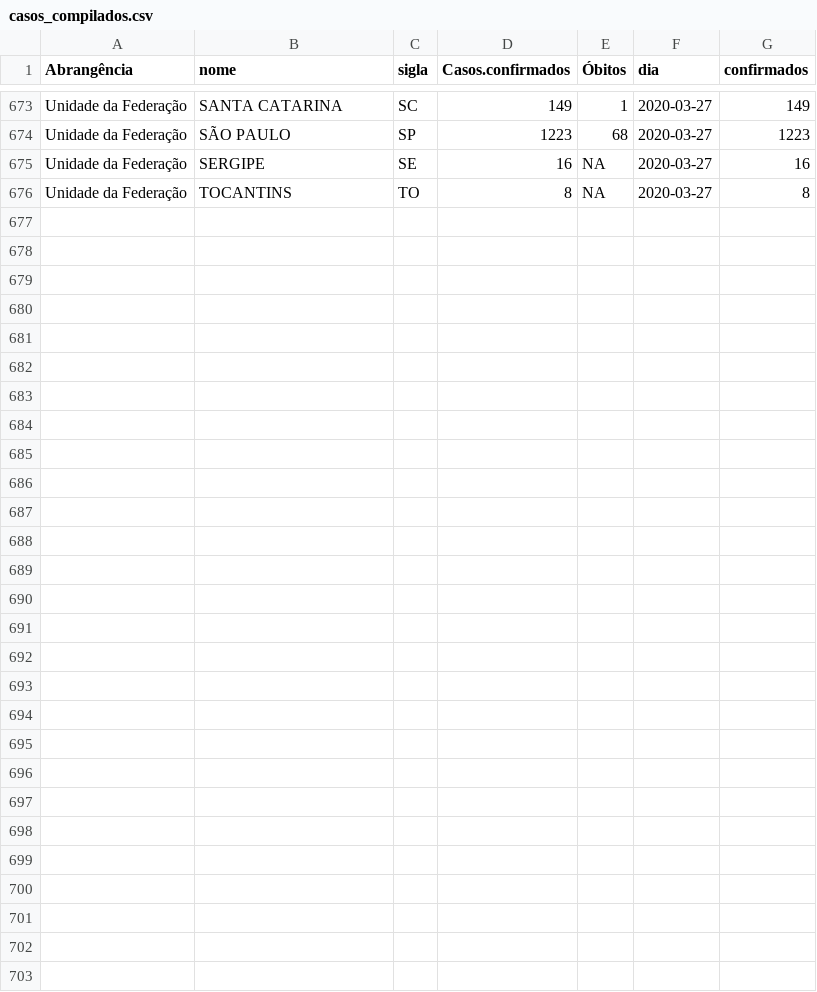
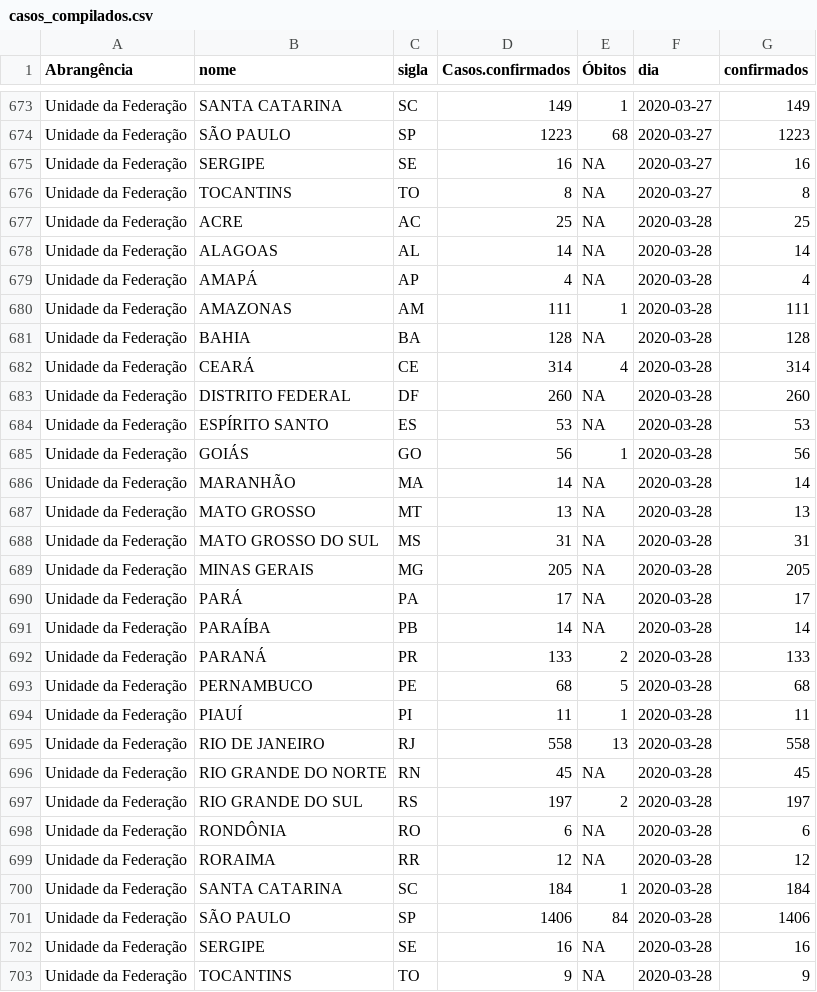
Before and after one commit to diegopenhanut/COVID-19_Br, a CSV file: casos_compilados.csv, drawn as a sheet; only a part is shown, gaps mark what is left out.

```diff
--- a/casos_compilados.csv
+++ b/casos_compilados.csv
@@ -676 +676,28 @@ Unidade da Federação;SERGIPE;SE;  16;NA;2020-03-27;  16
 Unidade da Federação;TOCANTINS;TO;   8;NA;2020-03-27;   8
+Unidade da Federação;ACRE;AC;  25;NA;2020-03-28;  25
+Unidade da Federação;ALAGOAS;AL;  14;NA;2020-03-28;  14
+Unidade da Federação;AMAPÁ;AP;   4;NA;2020-03-28;   4
+Unidade da Federação;AMAZONAS;AM; 111; 1;2020-03-28; 111
+Unidade da Federação;BAHIA;BA; 128;NA;2020-03-28; 128
+Unidade da Federação;CEARÁ;CE; 314; 4;2020-03-28; 314
+Unidade da Federação;DISTRITO FEDERAL;DF; 260;NA;2020-03-28; 260
+Unidade da Federação;ESPÍRITO SANTO;ES;  53;NA;2020-03-28;  53
+Unidade da Federação;GOIÁS;GO;  56; 1;2020-03-28;  56
+Unidade da Federação;MARANHÃO;MA;  14;NA;2020-03-28;  14
+Unidade da Federação;MATO GROSSO;MT;  13;NA;2020-03-28;  13
+Unidade da Federação;MATO GROSSO DO SUL;MS;  31;NA;2020-03-28;  31
+Unidade da Federação;MINAS GERAIS;MG; 205;NA;2020-03-28; 205
+Unidade da Federação;PARÁ;PA;  17;NA;2020-03-28;  17
+Unidade da Federação;PARAÍBA;PB;  14;NA;2020-03-28;  14
+Unidade da Federação;PARANÁ;PR; 133; 2;2020-03-28; 133
+Unidade da Federação;PERNAMBUCO;PE;  68; 5;2020-03-28;  68
+Unidade da Federação;PIAUÍ;PI;  11; 1;2020-03-28;  11
+Unidade da Federação;RIO DE JANEIRO;RJ; 558;13;2020-03-28; 558
+Unidade da Federação;RIO GRANDE DO NORTE;RN;  45;NA;2020-03-28;  45
+Unidade da Federação;RIO GRANDE DO SUL;RS; 197; 2;2020-03-28; 197
+Unidade da Federação;RONDÔNIA;RO;   6;NA;2020-03-28;   6
+Unidade da Federação;RORAIMA;RR;  12;NA;2020-03-28;  12
+Unidade da Federação;SANTA CATARINA;SC; 184; 1;2020-03-28; 184
+Unidade da Federação;SÃO PAULO;SP;1406;84;2020-03-28;1406
+Unidade da Federação;SERGIPE;SE;  16;NA;2020-03-28;  16
+Unidade da Federação;TOCANTINS;TO;   9;NA;2020-03-28;   9
```
Also changed, not shown: 8 other files.
